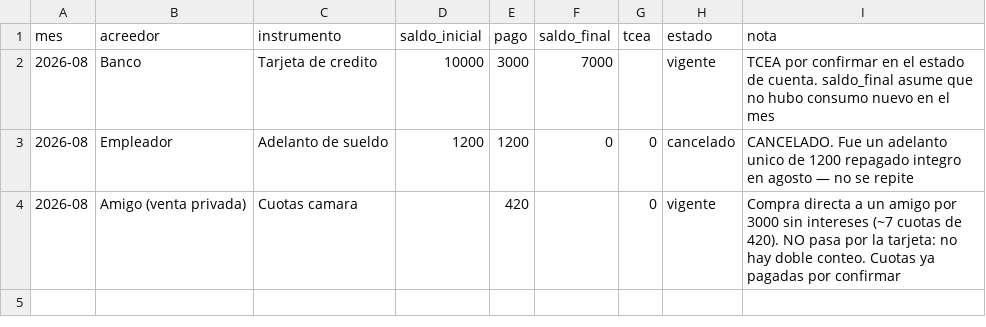
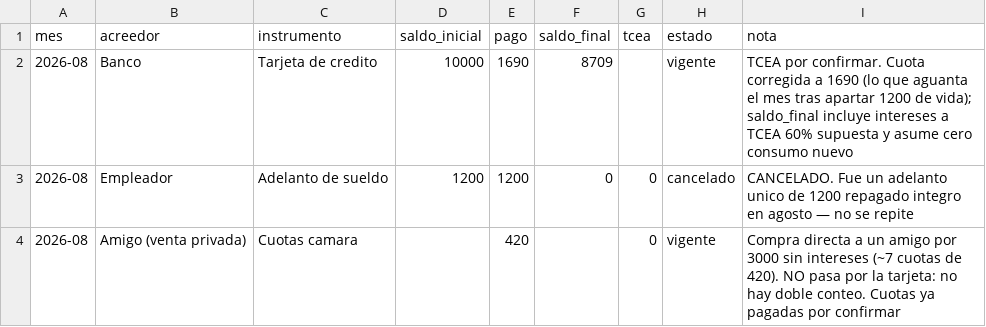
Before and after one commit to Rumipyramid/Machine_Learning, a CSV file: finanzas/deuda.csv, drawn as a sheet.

```diff
--- a/finanzas/deuda.csv
+++ b/finanzas/deuda.csv
@@ -1,3 +1,3 @@
 mes,acreedor,instrumento,saldo_inicial,pago,saldo_final,tcea,estado,nota
-2026-08,Banco,Tarjeta de credito,10000,3000,7000,,vigente,TCEA por confirmar en el estado de cuenta. saldo_final asume que no hubo consumo nuevo en el mes
+2026-08,Banco,Tarjeta de credito,10000,1690,8709,,vigente,TCEA por confirmar. Cuota corregida a 1690 (lo que aguanta el mes tras apartar 1200 de vida); saldo_final incluye intereses a TCEA 60% supuesta y asume cero consumo nuevo
 2026-08,Empleador,Adelanto de sueldo,1200,1200,0,0,cancelado,CANCELADO. Fue un adelanto unico de 1200 repagado integro en agosto — no se repite
```
Also changed, not shown: finanzas/movimientos/2026-08.csv, 5 other files.
